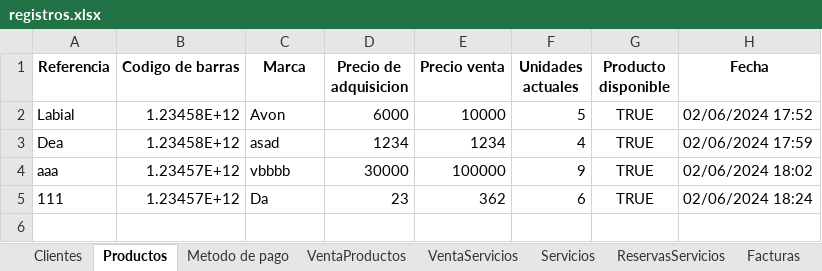
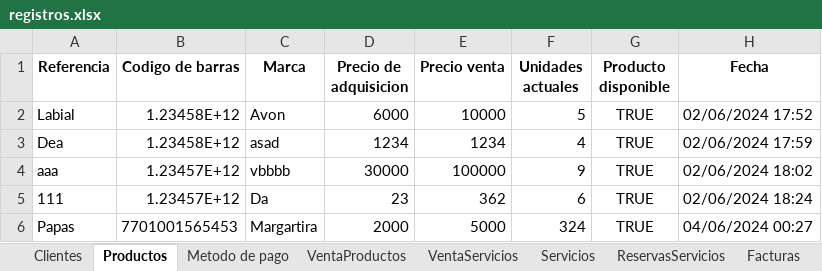
Before and after one commit to C-Sebastian-M/GLAM_MAKEUP_STORE, an Excel workbook: registros.xlsx, sheet Productos, drawn as a sheet; values as stored, in another font and other column widths than the file's, no borders; the diff names each change by its address in the sheet, - before the commit and + after, or states it on an @@ line.

Commit message:
updating changes

```diff
--- a/registros.xlsx (sheet Productos)
+++ b/registros.xlsx (sheet Productos)
+row 6: Papas | 7701001565453 | Margartira | 2000 | 5000 | 324 | TRUE | 04/06/2024 00:27
```
